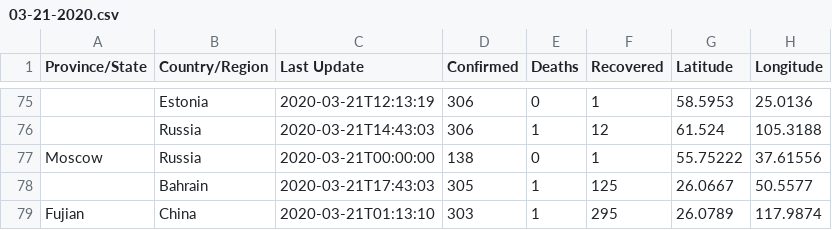
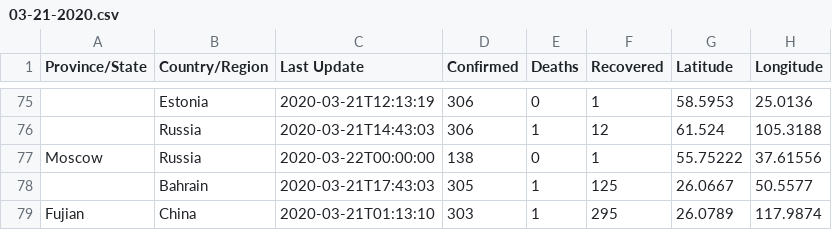
Before and after one commit to ekatef/COVID-19_plus_Russia, a CSV file: csse_covid_19_data/csse_covid_19_daily_reports/03-21-2020.csv, drawn as a sheet; only a part is shown, gaps mark what is left out; the diff names each change by its address in the sheet, - before the commit and + after, or states it on an @@ line.

Commit message:
Minor update time correction

```diff
--- a/csse_covid_19_data/csse_covid_19_daily_reports/03-21-2020.csv
+++ b/csse_covid_19_data/csse_covid_19_daily_reports/03-21-2020.csv
-C77 (Last Update): 2020-03-21T00:00:00
+C77 (Last Update): 2020-03-22T00:00:00
```
